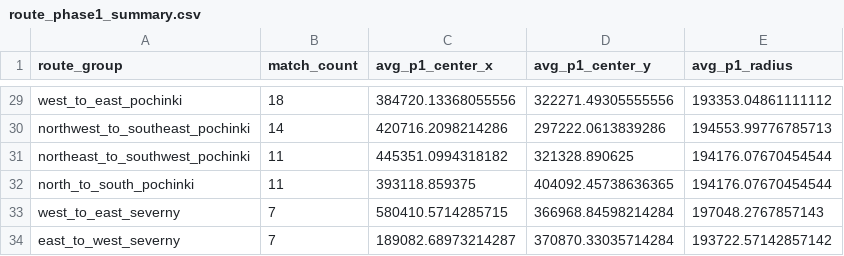
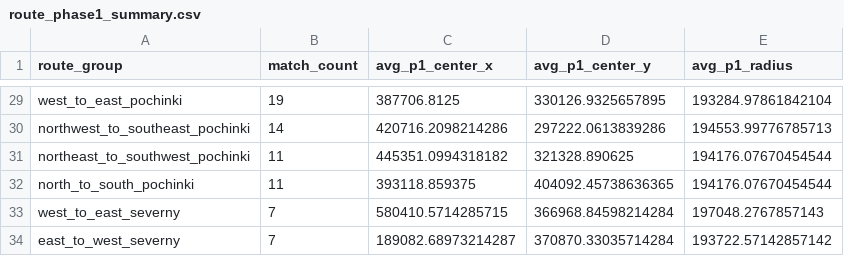
Before and after one commit to YeopSeung04/PUBG-Erangel-Circle-Predictor, a CSV file: data/processed/route_phase1_summary.csv, drawn as a sheet; only a part is shown, gaps mark what is left out; the diff covers the shown part only; the diff names each change by its address in the sheet, - before the commit and + after, or states it on an @@ line.

```diff
--- a/data/processed/route_phase1_summary.csv
+++ b/data/processed/route_phase1_summary.csv
-B29 (match_count): 18
+B29 (match_count): 19
-C29 (avg_p1_center_x): 384720.13368055556
+C29 (avg_p1_center_x): 387706.8125
-D29 (avg_p1_center_y): 322271.49305555556
+D29 (avg_p1_center_y): 330126.9325657895
-E29 (avg_p1_radius): 193353.04861111112
+E29 (avg_p1_radius): 193284.97861842104
```
Also changed, not shown: 1 added row, 1 removed row and 92 edited cells elsewhere in this file, 7 other files.
